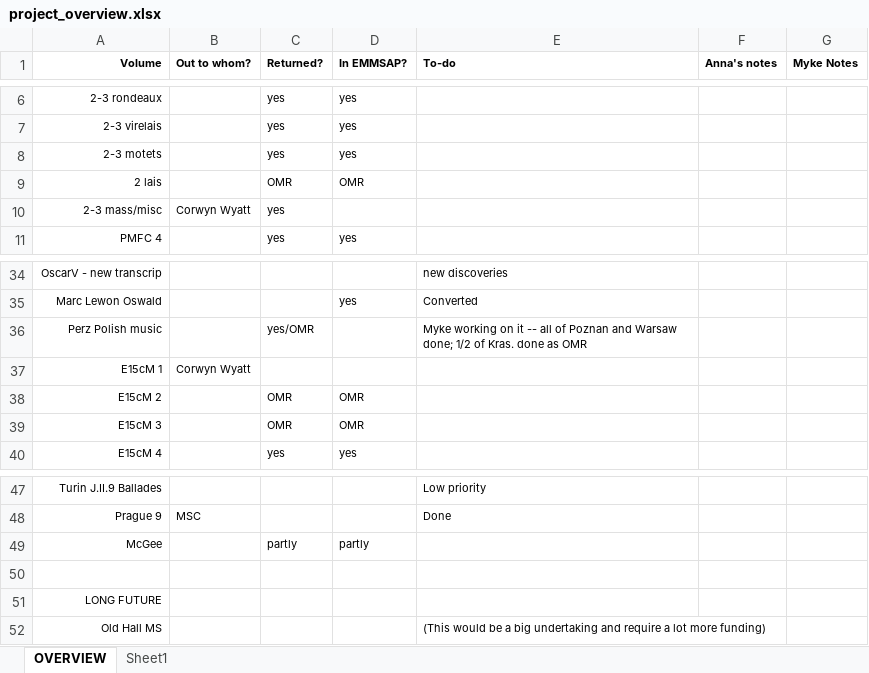
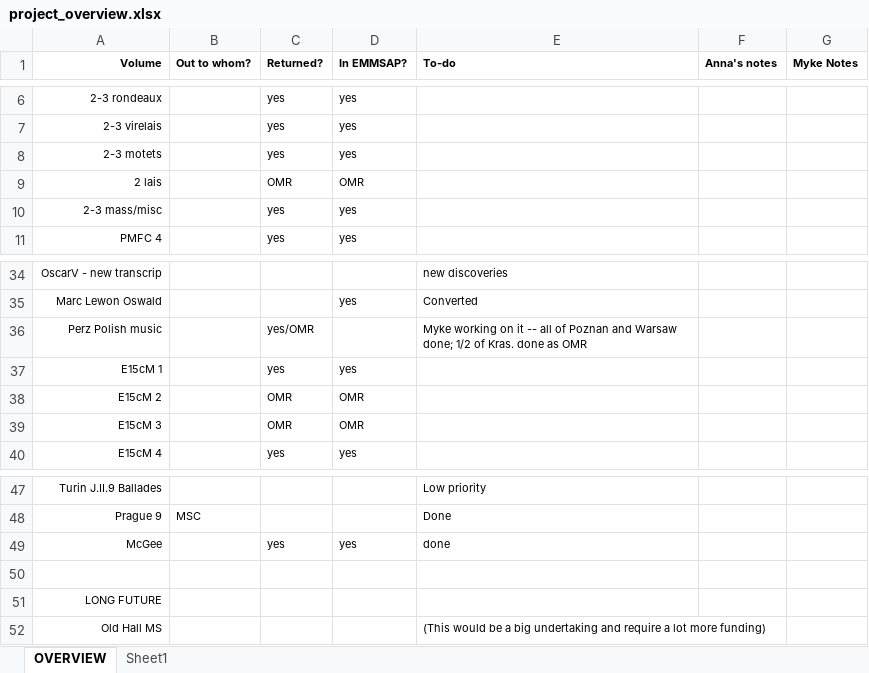
Before and after one commit to cuthbertLab/emmsap, an Excel workbook: excelMetadata/project_overview.xlsx, sheet OVERVIEW, drawn as a sheet; only a part is shown, gaps mark what is left out; values as stored, in another font and other column widths than the file's, no borders; the diff names each change by its address in the sheet, - before the commit and + after, or states it on an @@ line.

Commit message:
update EMMSAP

```diff
--- a/excelMetadata/project_overview.xlsx (sheet OVERVIEW)
+++ b/excelMetadata/project_overview.xlsx (sheet OVERVIEW)
-B10 (Out to whom?): Corwyn Wyatt
+B10 (Out to whom?): (empty)
-D10 (In EMMSAP?): (empty)
+D10 (In EMMSAP?): yes
-B37 (Out to whom?): Corwyn Wyatt
+B37 (Out to whom?): (empty)
-C37 (Returned?): (empty)
+C37 (Returned?): yes
-D37 (In EMMSAP?): (empty)
+D37 (In EMMSAP?): yes
-C49 (Returned?): partly
+C49 (Returned?): yes
-D49 (In EMMSAP?): partly
+D49 (In EMMSAP?): yes
-E49 (To-do): (empty)
+E49 (To-do): done
```
Also changed, not shown: 28 other files.
